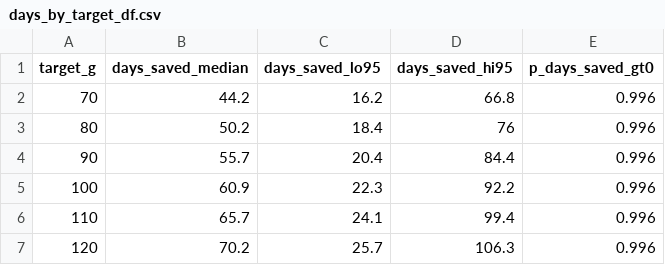
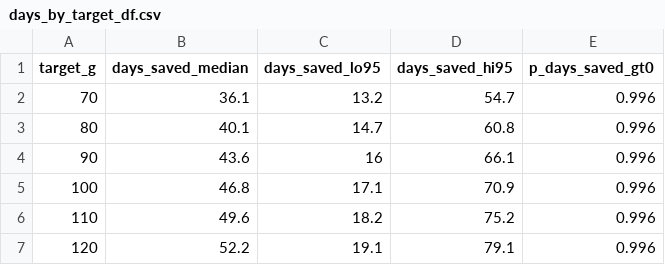
Before and after one commit to RebeccaPedler/Ulva_diets_abalone, a CSV file: outputs/days_by_target_df.csv, drawn as a sheet.

```diff
--- a/outputs/days_by_target_df.csv
+++ b/outputs/days_by_target_df.csv
@@ -1,7 +1,7 @@
 "target_g","days_saved_median","days_saved_lo95","days_saved_hi95","p_days_saved_gt0"
-70,44.2,16.2,66.8,0.996
-80,50.2,18.4,76,0.996
-90,55.7,20.4,84.4,0.996
-100,60.9,22.3,92.2,0.996
-110,65.7,24.1,99.4,0.996
-120,70.2,25.7,106.3,0.996
+70,36.1,13.2,54.7,0.996
+80,40.1,14.7,60.8,0.996
+90,43.6,16,66.1,0.996
+100,46.8,17.1,70.9,0.996
+110,49.6,18.2,75.2,0.996
+120,52.2,19.1,79.1,0.996
```
Also changed, not shown: outputs/ulva_breakeven_by_confidence.csv, outputs/ulva_sgr_economic_summary.csv, 8 other files.
